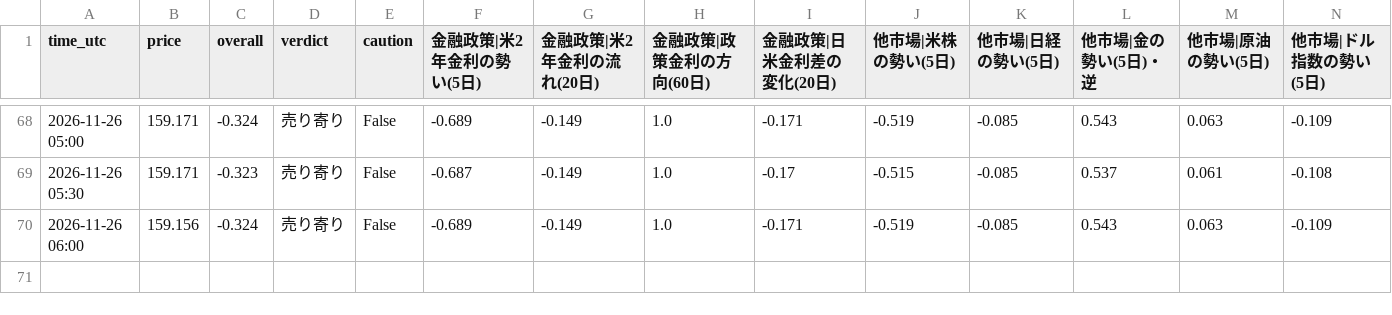
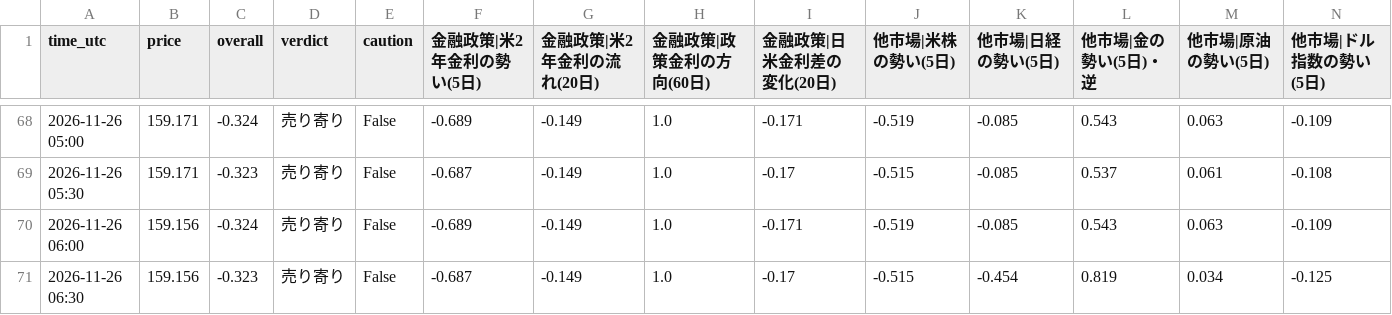
Before and after one commit to ke104-debug/fx-, a CSV file: journal/org.csv, drawn as a sheet; only a part is shown, gaps mark what is left out; rows hold the shown columns only; the diff names each change by its address in the sheet, - before the commit and + after, or states it on an @@ line.

```diff
--- a/journal/org.csv
+++ b/journal/org.csv
+row 71: 2026-11-26 06:30 | 159.156 | -0.323 | 売り寄り | False | -0.687 | -0.149 | 1.0 | -0.17 | -0.515 | -0.454 | 0.819 | 0.034 | -0.125
```
Also changed, not shown: journal/research.csv.
